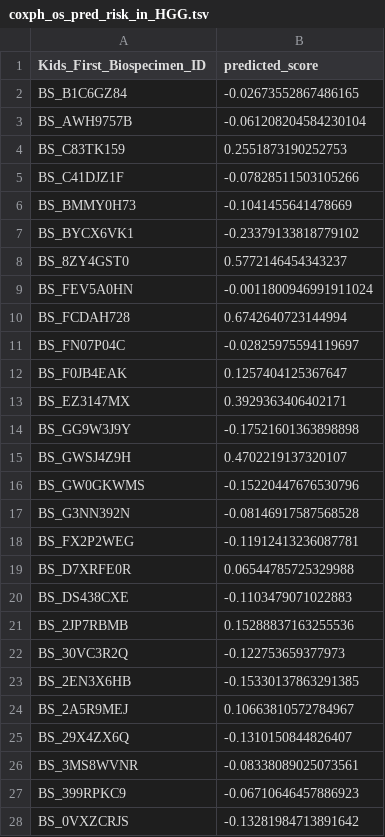
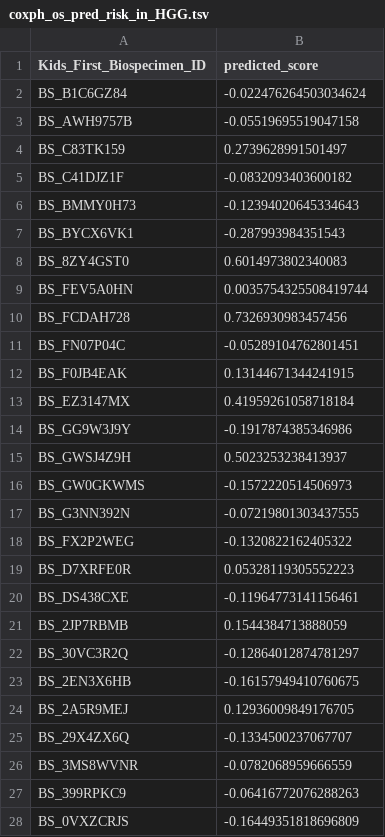
Before and after one commit to aadamk/imaging_related_analyses, a TSV file: relative_importance/results/mboost/predicted_scores/coxph_os_pred_risk_in_HGG.tsv, drawn as a sheet; only a part is shown; the diff covers the shown part only.

```diff
--- a/relative_importance/results/mboost/predicted_scores/coxph_os_pred_risk_in_HGG.tsv
+++ b/relative_importance/results/mboost/predicted_scores/coxph_os_pred_risk_in_HGG.tsv
@@ -1,28 +1,28 @@
 Kids_First_Biospecimen_ID	predicted_score
-BS_B1C6GZ84	-0.02673552867486165
-BS_AWH9757B	-0.061208204584230104
-BS_C83TK159	0.2551873190252753
-BS_C41DJZ1F	-0.07828511503105266
-BS_BMMY0H73	-0.1041455641478669
-BS_BYCX6VK1	-0.23379133818779102
-BS_8ZY4GST0	0.5772146454343237
-BS_FEV5A0HN	-0.0011800946991911024
-BS_FCDAH728	0.6742640723144994
-BS_FN07P04C	-0.02825975594119697
-BS_F0JB4EAK	0.1257404125367647
-BS_EZ3147MX	0.3929363406402171
-BS_GG9W3J9Y	-0.17521601363898898
-BS_GWSJ4Z9H	0.4702219137320107
-BS_GW0GKWMS	-0.15220447676530796
-BS_G3NN392N	-0.08146917587568528
-BS_FX2P2WEG	-0.11912413236087781
-BS_D7XRFE0R	0.06544785725329988
-BS_DS438CXE	-0.1103479071022883
-BS_2JP7RBMB	0.15288837163255536
-BS_30VC3R2Q	-0.122753659377973
-BS_2EN3X6HB	-0.15330137863291385
-BS_2A5R9MEJ	0.10663810572784967
-BS_29X4ZX6Q	-0.1310150844826407
-BS_3MS8WVNR	-0.08338089025073561
-BS_399RPKC9	-0.06710646457886923
-BS_0VXZCRJS	-0.13281984713891642
+BS_B1C6GZ84	-0.022476264503034624
+BS_AWH9757B	-0.05519695519047158
+BS_C83TK159	0.2739628991501497
+BS_C41DJZ1F	-0.0832093403600182
+BS_BMMY0H73	-0.12394020645334643
+BS_BYCX6VK1	-0.287993984351543
+BS_8ZY4GST0	0.6014973802340083
+BS_FEV5A0HN	0.0035754325508419744
+BS_FCDAH728	0.7326930983457456
+BS_FN07P04C	-0.05289104762801451
+BS_F0JB4EAK	0.13144671344241915
+BS_EZ3147MX	0.41959261058718184
+BS_GG9W3J9Y	-0.1917874385346986
+BS_GWSJ4Z9H	0.5023253238413937
+BS_GW0GKWMS	-0.1572220514506973
+BS_G3NN392N	-0.07219801303437555
+BS_FX2P2WEG	-0.1320822162405322
+BS_D7XRFE0R	0.05328119305552223
+BS_DS438CXE	-0.11964773141156461
+BS_2JP7RBMB	0.1544384713888059
+BS_30VC3R2Q	-0.12864012874781297
+BS_2EN3X6HB	-0.16157949410760675
+BS_2A5R9MEJ	0.12936009849176705
+BS_29X4ZX6Q	-0.1334500237067707
+BS_3MS8WVNR	-0.0782068959666559
+BS_399RPKC9	-0.06416772076288263
+BS_0VXZCRJS	-0.16449351818696809
```
Also changed, not shown: 65 edited cells elsewhere in this file, relative_importance/results/mboost/predicted_scores/coxph_os_pred_risk_in_EPN.tsv, relative_importance/results/mboost/predicted_scores/coxph_os_pred_risk_in_Medullo.tsv, 24 other files.
